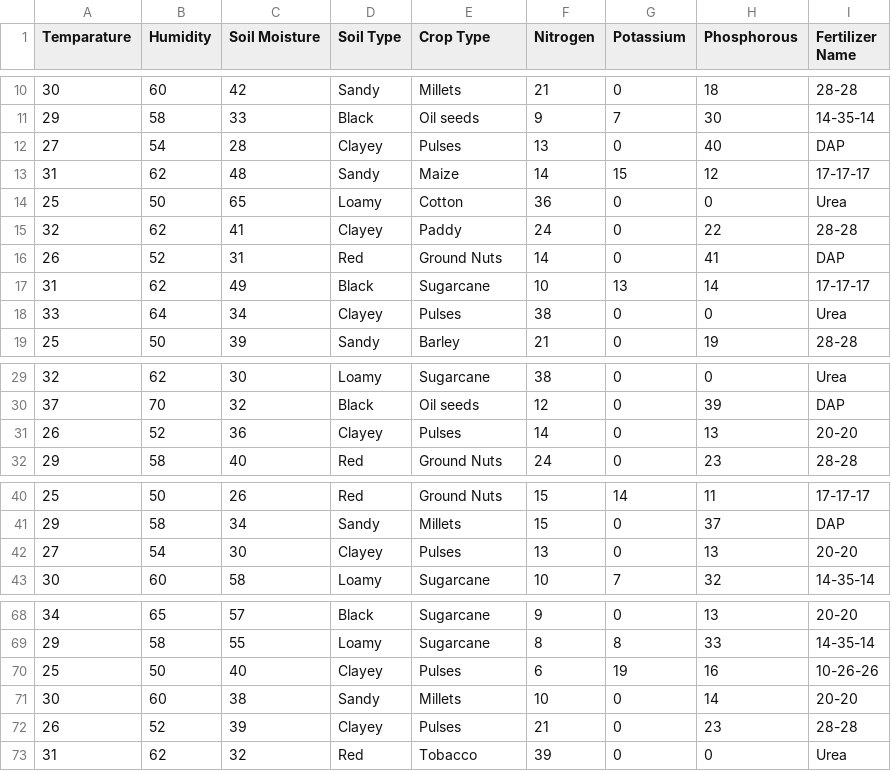
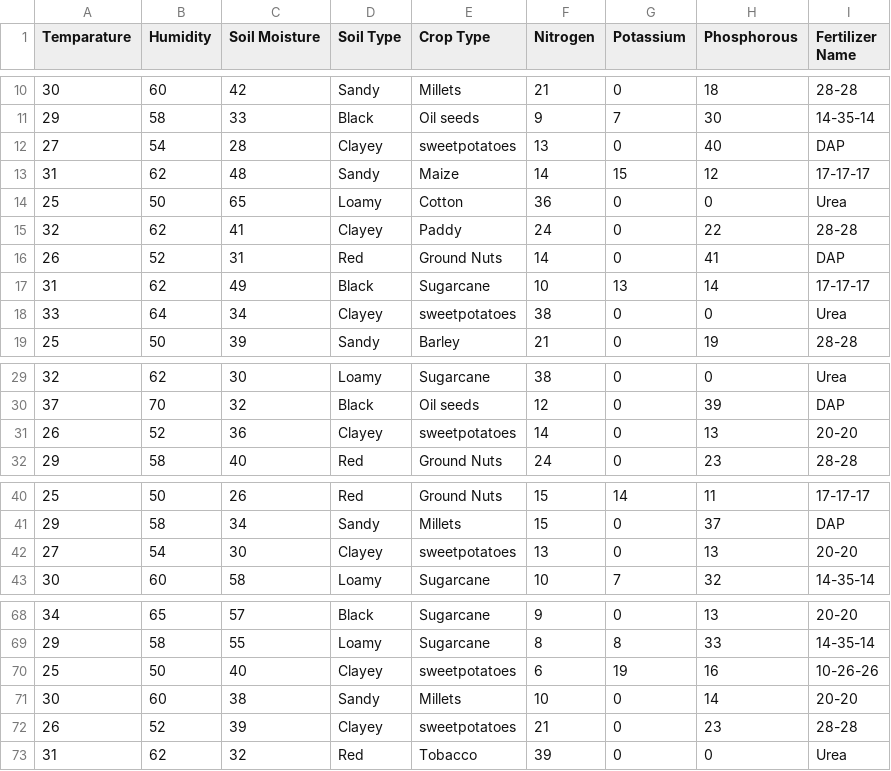
Before and after one commit to WanjikuSharon/Mkulima-Bora, a CSV file: farmer/ML/fertilizer_recommendation/fertilizer_recommendation.csv, drawn as a sheet; only a part is shown, gaps mark what is left out; the diff covers the shown part only.

```diff
--- a/farmer/ML/fertilizer_recommendation/fertilizer_recommendation.csv
+++ b/farmer/ML/fertilizer_recommendation/fertilizer_recommendation.csv
@@ -11,3 +11,3 @@ Temparature,Humidity,Soil Moisture,Soil Type,Crop Type,Nitrogen,Potassium,Phosph
 29,58,33,Black,Oil seeds,9,7,30,14-35-14
-27,54,28,Clayey,Pulses,13,0,40,DAP
+27,54,28,Clayey,sweetpotatoes,13,0,40,DAP
 31,62,48,Sandy,Maize,14,15,12,17-17-17
@@ -17,3 +17,3 @@ Temparature,Humidity,Soil Moisture,Soil Type,Crop Type,Nitrogen,Potassium,Phosph
 31,62,49,Black,Sugarcane,10,13,14,17-17-17
-33,64,34,Clayey,Pulses,38,0,0,Urea
+33,64,34,Clayey,sweetpotatoes,38,0,0,Urea
 25,50,39,Sandy,Barley,21,0,19,28-28
@@ -30,3 +30,3 @@ Temparature,Humidity,Soil Moisture,Soil Type,Crop Type,Nitrogen,Potassium,Phosph
 37,70,32,Black,Oil seeds,12,0,39,DAP
-26,52,36,Clayey,Pulses,14,0,13,20-20
+26,52,36,Clayey,sweetpotatoes,14,0,13,20-20
 29,58,40,Red,Ground Nuts,24,0,23,28-28
@@ -41,3 +41,3 @@ Temparature,Humidity,Soil Moisture,Soil Type,Crop Type,Nitrogen,Potassium,Phosph
 29,58,34,Sandy,Millets,15,0,37,DAP
-27,54,30,Clayey,Pulses,13,0,13,20-20
+27,54,30,Clayey,sweetpotatoes,13,0,13,20-20
 30,60,58,Loamy,Sugarcane,10,7,32,14-35-14
@@ -69,5 +69,5 @@ Temparature,Humidity,Soil Moisture,Soil Type,Crop Type,Nitrogen,Potassium,Phosph
 29,58,55,Loamy,Sugarcane,8,8,33,14-35-14
-25,50,40,Clayey,Pulses,6,19,16,10-26-26
+25,50,40,Clayey,sweetpotatoes,6,19,16,10-26-26
 30,60,38,Sandy,Millets,10,0,14,20-20
-26,52,39,Clayey,Pulses,21,0,23,28-28
+26,52,39,Clayey,sweetpotatoes,21,0,23,28-28
 31,62,32,Red,Tobacco,39,0,0,Urea
```
Also changed, not shown: 4 edited cells elsewhere in this file, farmer/ML/crop_recommendation/Crop_recommendation.csv, 8 other files.
